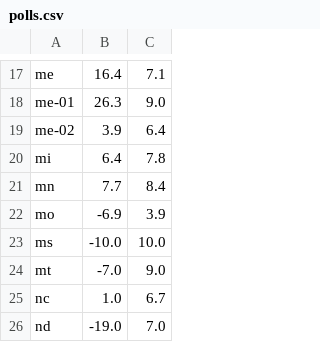
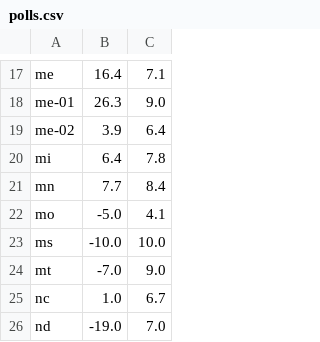
Before and after one commit to bcrowell/election, a CSV file: polls.csv, drawn as a sheet; only a part is shown, gaps mark what is left out; the diff covers the shown part only.

```diff
--- a/polls.csv
+++ b/polls.csv
@@ -21,3 +21,3 @@ mi,  6.4,  7.8
 mn,  7.7,  8.4
-mo, -6.9,  3.9
+mo, -5.0,  4.1
 ms,-10.0, 10.0
```
Also changed, not shown: 18 edited cells elsewhere in this file, data.csv, 4 other files.
